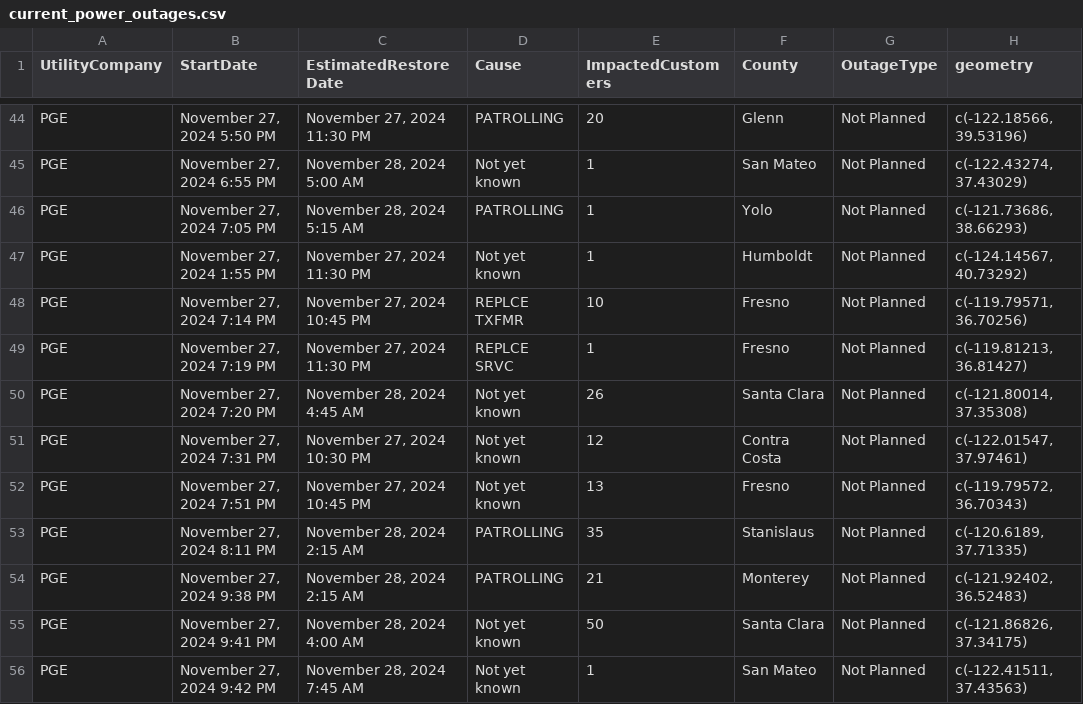
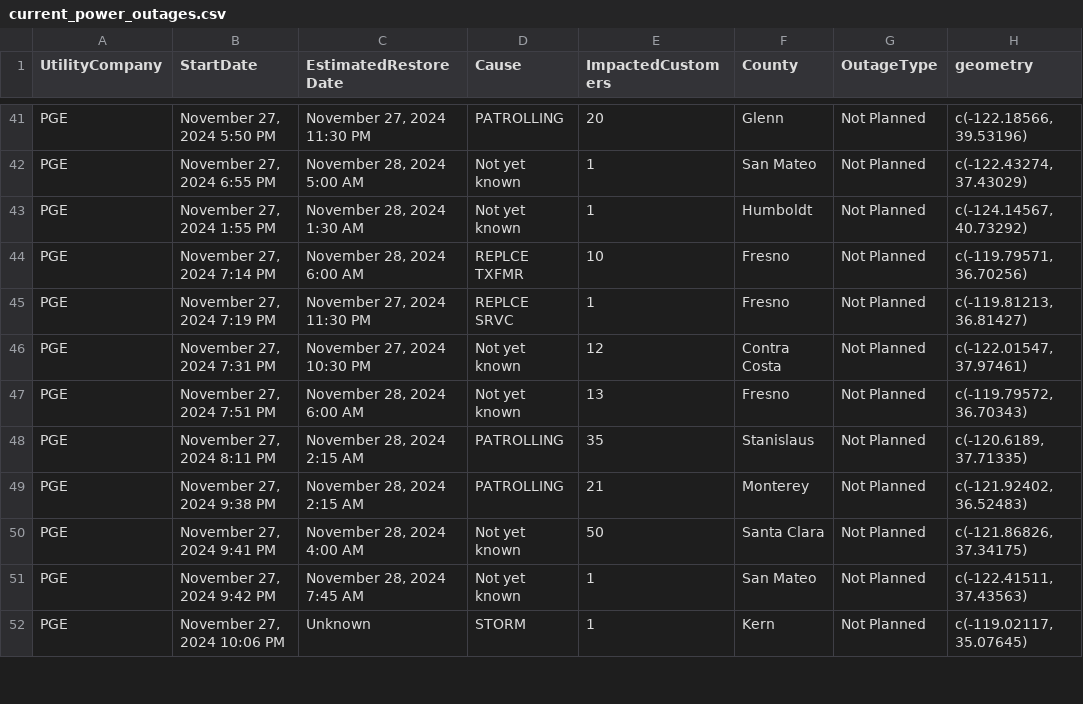
Before and after one commit to abcotvdata/power_outage_tracker, a CSV file: current_power_outages.csv, drawn as a sheet; only a part is shown, gaps mark what is left out; the shorter side is filled out with more unchanged rows; the diff covers the shown part only.

```diff
--- a/current_power_outages.csv
+++ b/current_power_outages.csv
@@ -45,9 +42,7 @@ PGE,"November 27, 2024  5:50 PM","November 27, 2024 11:30 PM",PATROLLING,20,Glen
 PGE,"November 27, 2024  6:55 PM","November 28, 2024  5:00 AM",Not yet known,1,San Mateo,Not Planned,"c(-122.43274, 37.43029)"
-PGE,"November 27, 2024  7:05 PM","November 28, 2024  5:15 AM",PATROLLING,1,Yolo,Not Planned,"c(-121.73686, 38.66293)"
-PGE,"November 27, 2024  1:55 PM","November 27, 2024 11:30 PM",Not yet known,1,Humboldt,Not Planned,"c(-124.14567, 40.73292)"
-PGE,"November 27, 2024  7:14 PM","November 27, 2024 10:45 PM",REPLCE TXFMR,10,Fresno,Not Planned,"c(-119.79571, 36.70256)"
+PGE,"November 27, 2024  1:55 PM","November 28, 2024  1:30 AM",Not yet known,1,Humboldt,Not Planned,"c(-124.14567, 40.73292)"
+PGE,"November 27, 2024  7:14 PM","November 28, 2024  6:00 AM",REPLCE TXFMR,10,Fresno,Not Planned,"c(-119.79571, 36.70256)"
 PGE,"November 27, 2024  7:19 PM","November 27, 2024 11:30 PM",REPLCE SRVC,1,Fresno,Not Planned,"c(-119.81213, 36.81427)"
-PGE,"November 27, 2024  7:20 PM","November 28, 2024  4:45 AM",Not yet known,26,Santa Clara,Not Planned,"c(-121.80014, 37.35308)"
 PGE,"November 27, 2024  7:31 PM","November 27, 2024 10:30 PM",Not yet known,12,Contra Costa,Not Planned,"c(-122.01547, 37.97461)"
-PGE,"November 27, 2024  7:51 PM","November 27, 2024 10:45 PM",Not yet known,13,Fresno,Not Planned,"c(-119.79572, 36.70343)"
+PGE,"November 27, 2024  7:51 PM","November 28, 2024  6:00 AM",Not yet known,13,Fresno,Not Planned,"c(-119.79572, 36.70343)"
 PGE,"November 27, 2024  8:11 PM","November 28, 2024  2:15 AM",PATROLLING,35,Stanislaus,Not Planned,"c(-120.6189, 37.71335)"
```
Also changed, not shown: 4 added rows, 5 removed rows and 13 edited cells elsewhere in this file, 5 other files.
